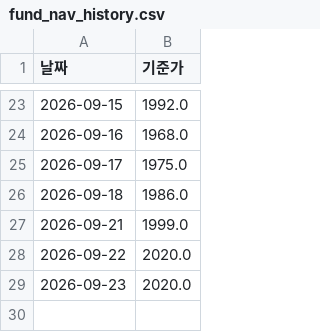
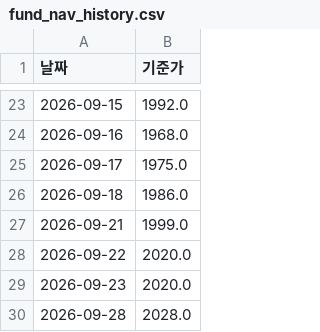
Before and after one commit to frel7022-png/orchestra, a CSV file: fund_nav_history.csv, drawn as a sheet; only a part is shown, gaps mark what is left out.

```diff
--- a/fund_nav_history.csv
+++ b/fund_nav_history.csv
@@ -29 +29,2 @@
 2026-09-23,2020.0
+2026-09-28,2028.0
```
